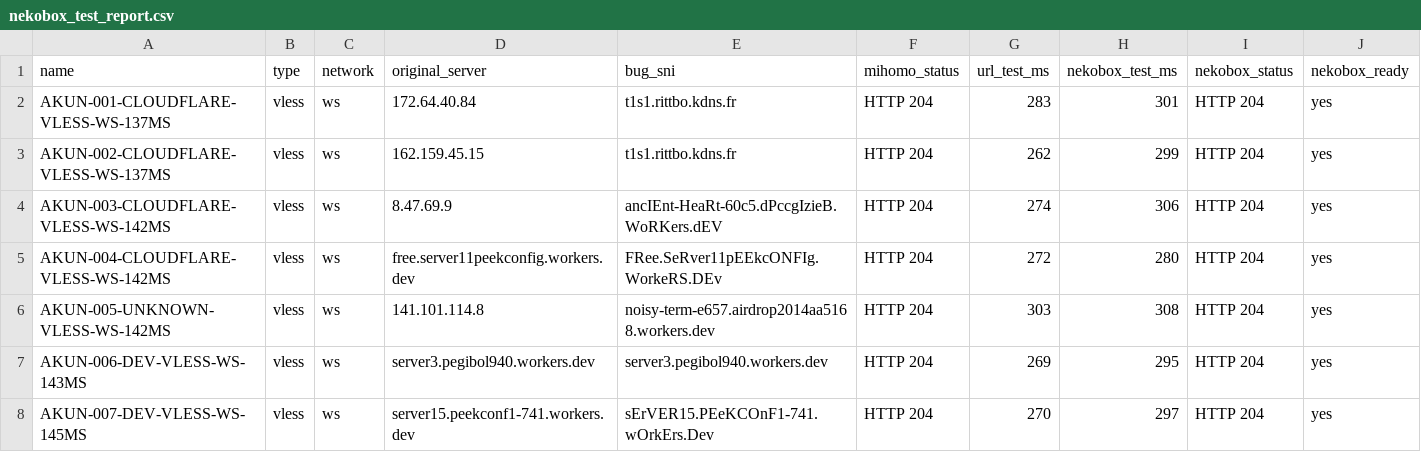
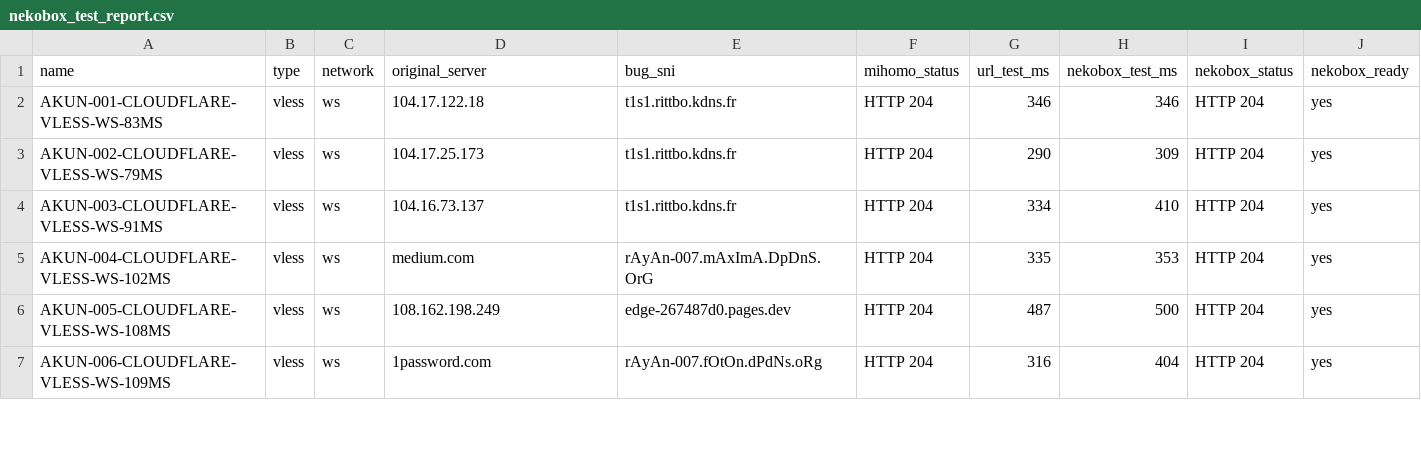
Before and after one commit to adiorany3/ConvertYAML, a CSV file: nekobox_test_report.csv, drawn as a sheet; only a part is shown; the diff covers the shown part only.

```diff
--- a/nekobox_test_report.csv
+++ b/nekobox_test_report.csv
@@ -1,8 +1,7 @@
 name,type,network,original_server,bug_sni,mihomo_status,url_test_ms,nekobox_test_ms,nekobox_status,nekobox_ready
-AKUN-001-CLOUDFLARE-VLESS-WS-137MS,vless,ws,172.64.40.84,t1s1.rittbo.kdns.fr,HTTP 204,283,301,HTTP 204,yes
-AKUN-002-CLOUDFLARE-VLESS-WS-137MS,vless,ws,162.159.45.15,t1s1.rittbo.kdns.fr,HTTP 204,262,299,HTTP 204,yes
-AKUN-003-CLOUDFLARE-VLESS-WS-142MS,vless,ws,8.47.69.9,ancIEnt-HeaRt-60c5.dPccgIzieB.WoRKers.dEV,HTTP 204,274,306,HTTP 204,yes
-AKUN-004-CLOUDFLARE-VLESS-WS-142MS,vless,ws,free.server11peekconfig.workers.dev,FRee.SeRver11pEEkcONFIg.WorkeRS.DEv,HTTP 204,272,280,HTTP 204,yes
-AKUN-005-UNKNOWN-VLESS-WS-142MS,vless,ws,141.101.114.8,noisy-term-e657.airdrop2014aa5168.workers.dev,HTTP 204,303,308,HTTP 204,yes
-AKUN-006-DEV-VLESS-WS-143MS,vless,ws,server3.pegibol940.workers.dev,server3.pegibol940.workers.dev,HTTP 204,269,295,HTTP 204,yes
-AKUN-007-DEV-VLESS-WS-145MS,vless,ws,server15.peekconf1-741.workers.dev,sErVER15.PEeKCOnF1-741.wOrkErs.Dev,HTTP 204,270,297,HTTP 204,yes
+AKUN-001-CLOUDFLARE-VLESS-WS-83MS,vless,ws,104.17.122.18,t1s1.rittbo.kdns.fr,HTTP 204,346,346,HTTP 204,yes
+AKUN-002-CLOUDFLARE-VLESS-WS-79MS,vless,ws,104.17.25.173,t1s1.rittbo.kdns.fr,HTTP 204,290,309,HTTP 204,yes
+AKUN-003-CLOUDFLARE-VLESS-WS-91MS,vless,ws,104.16.73.137,t1s1.rittbo.kdns.fr,HTTP 204,334,410,HTTP 204,yes
+AKUN-004-CLOUDFLARE-VLESS-WS-102MS,vless,ws,medium.com,rAyAn-007.mAxImA.DpDnS.OrG,HTTP 204,335,353,HTTP 204,yes
+AKUN-005-CLOUDFLARE-VLESS-WS-108MS,vless,ws,108.162.198.249,edge-267487d0.pages.dev,HTTP 204,487,500,HTTP 204,yes
+AKUN-006-CLOUDFLARE-VLESS-WS-109MS,vless,ws,1password.com,rAyAn-007.fOtOn.dPdNs.oRg,HTTP 204,316,404,HTTP 204,yes
```
Also changed, not shown: 2 added rows and 14 edited cells elsewhere in this file, urltest_report.csv, 11 other files.
